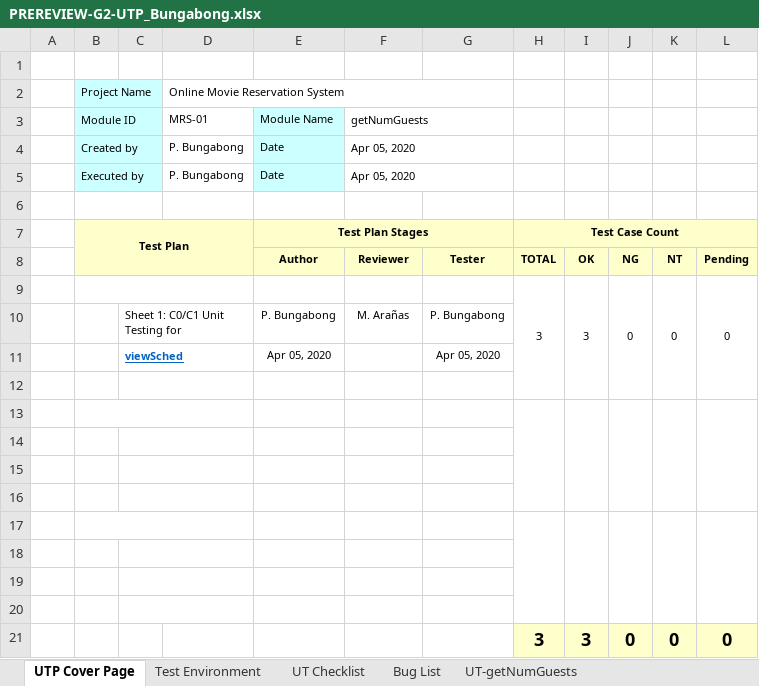
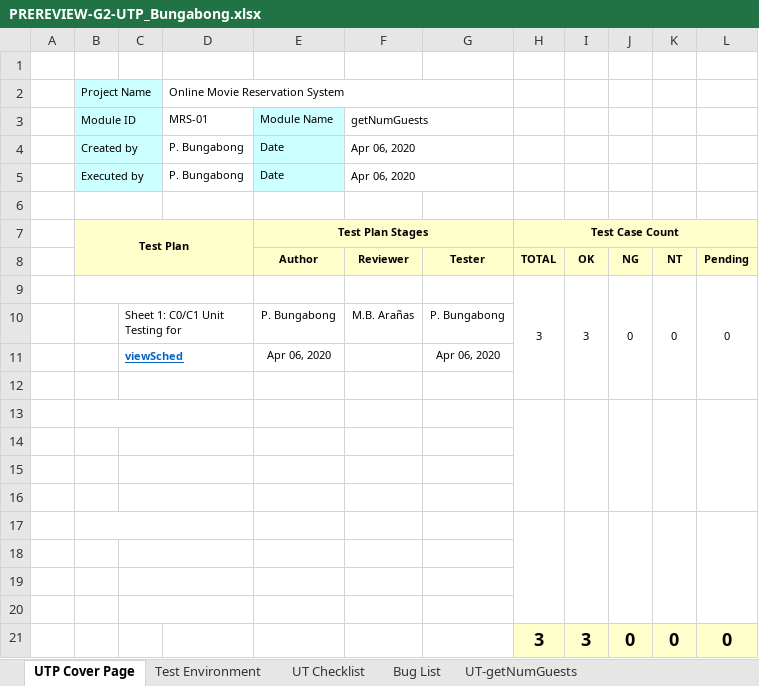
Before and after one commit to ACTIONB34/JavaG2, an Excel workbook: G2-UTP/PREREVIEW-G2-UTP_Bungabong.xlsx, sheet UTP Cover Page, drawn as a sheet; values as stored, in another font and other column widths than the file's, no borders; the diff names each change by its address in the sheet, - before the commit and + after, or states it on an @@ line.

```diff
--- a/G2-UTP/PREREVIEW-G2-UTP_Bungabong.xlsx (sheet UTP Cover Page)
+++ b/G2-UTP/PREREVIEW-G2-UTP_Bungabong.xlsx (sheet UTP Cover Page)
-F4:F5 (getNumGuests): Apr 05, 2020
+F4:F5 (getNumGuests): Apr 06, 2020
-F10 (getNumGuests): M. Arañas
+F10 (getNumGuests): M.B. Arañas
-E11 (Module Name): Apr 05, 2020
+E11 (Module Name): Apr 06, 2020
-G11: Apr 05, 2020
+G11: Apr 06, 2020
```
Also changed, not shown: sheet UT Checklist, charts or pictures, 1 other file.
